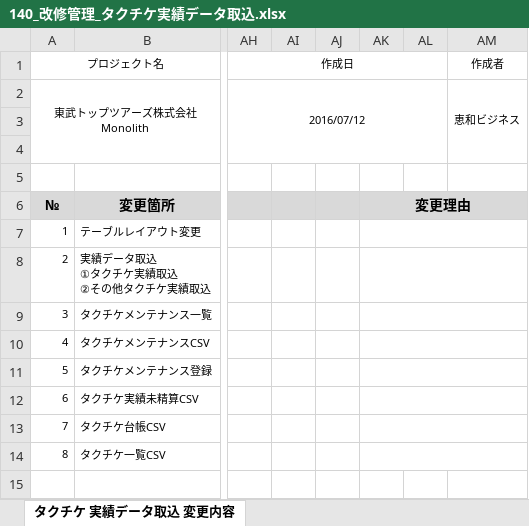
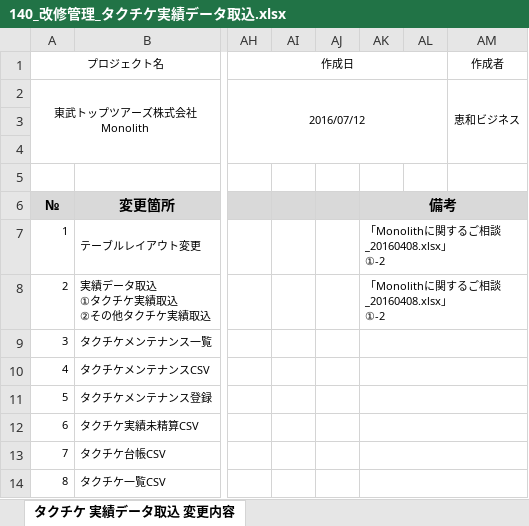
Before and after one commit to MakoYamada/pj_monolith, an Excel workbook: 20 開発資料/05.改修管理/140_改修管理_タクチケ実績データ取込.xlsx, sheet タクチケ 実績データ取込 変更内容, drawn as a sheet; only a part is shown, gaps mark what is left out; values as stored, in another font and other column widths than the file's, no borders; ↵ is a line break in a cell; the diff names each change by its address in the sheet, - before the commit and + after, or states it on an @@ line.

Commit message:
Vss2Git

```diff
--- a/20 開発資料/05.改修管理/140_改修管理_タクチケ実績データ取込.xlsx (sheet タクチケ 実績データ取込 変更内容)
+++ b/20 開発資料/05.改修管理/140_改修管理_タクチケ実績データ取込.xlsx (sheet タクチケ 実績データ取込 変更内容)
-AK6: 変更理由
+AK6: 備考
-AK7:AK8: (empty)
+AK7:AK8: 「Monolithに関するご相談_20160408.xlsx」 ↵ ①-2
```
